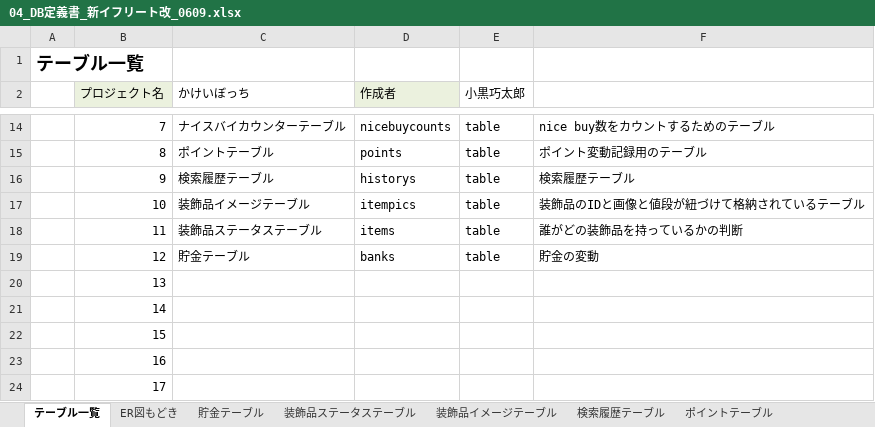
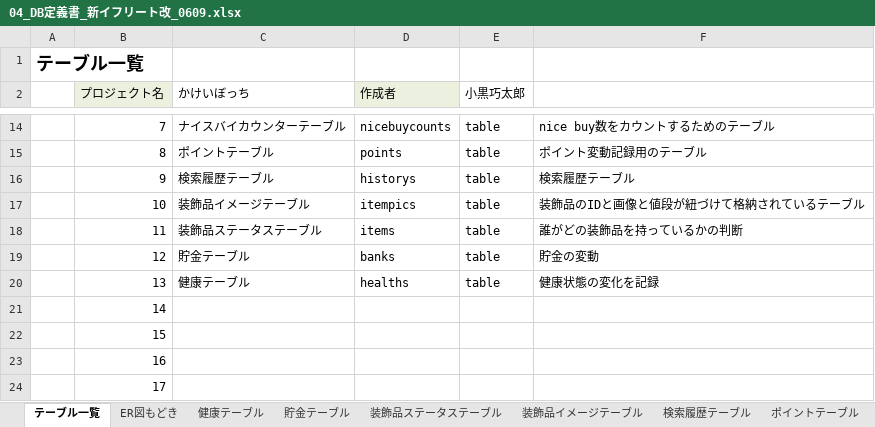
Before and after one commit to dojo2023/B-1, an Excel workbook: doc/04_DB定義書_新イフリート改_0609.xlsx, sheet テーブル一覧, drawn as a sheet; only a part is shown, gaps mark what is left out; values as stored, in another font and other column widths than the file's, no borders; the diff names each change by its address in the sheet, - before the commit and + after, or states it on an @@ line.

```diff
--- a/doc/04_DB定義書_新イフリート改_0609.xlsx (sheet テーブル一覧)
+++ b/doc/04_DB定義書_新イフリート改_0609.xlsx (sheet テーブル一覧)
+sheet tab: 健康テーブル
-C20 (かけいぼっち): (empty)
+C20 (かけいぼっち): 健康テーブル
-D20 (作成者): (empty)
+D20 (作成者): healths
-E20 (小黒巧太郎): (empty)
+E20 (小黒巧太郎): table
-F20: (empty)
+F20: 健康状態の変化を記録
```
